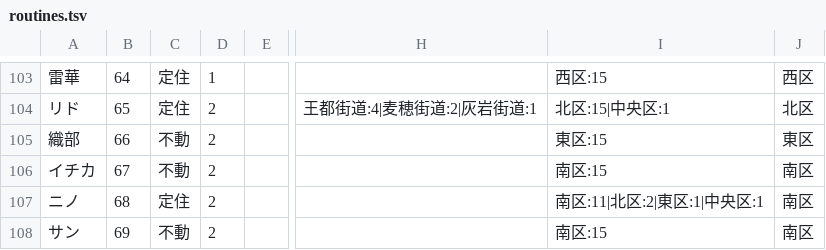
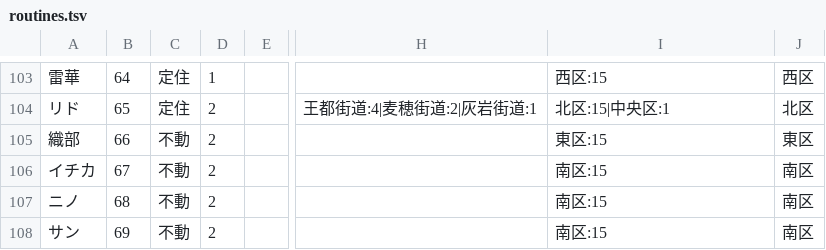
Before and after one commit to akisumann/123, a TSV file: tools/routines.tsv, drawn as a sheet; only a part is shown, gaps mark what is left out; the diff names each change by its address in the sheet, - before the commit and + after, or states it on an @@ line.

```diff
--- a/tools/routines.tsv
+++ b/tools/routines.tsv
-C107: 定住
+C107: 不動
-I107: 南区:11|北区:2|東区:1|中央区:1
+I107: 南区:15
```
Also changed, not shown: tools/summaries.tsv, 10 other files.
